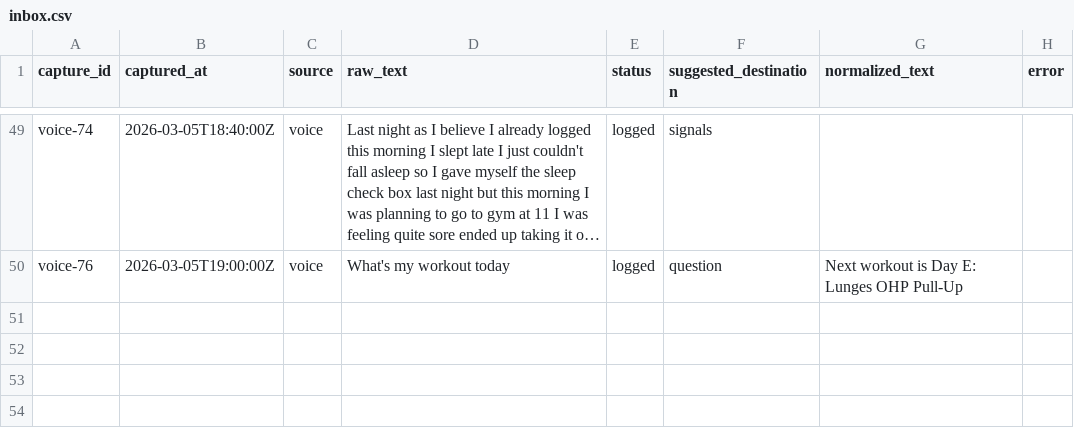
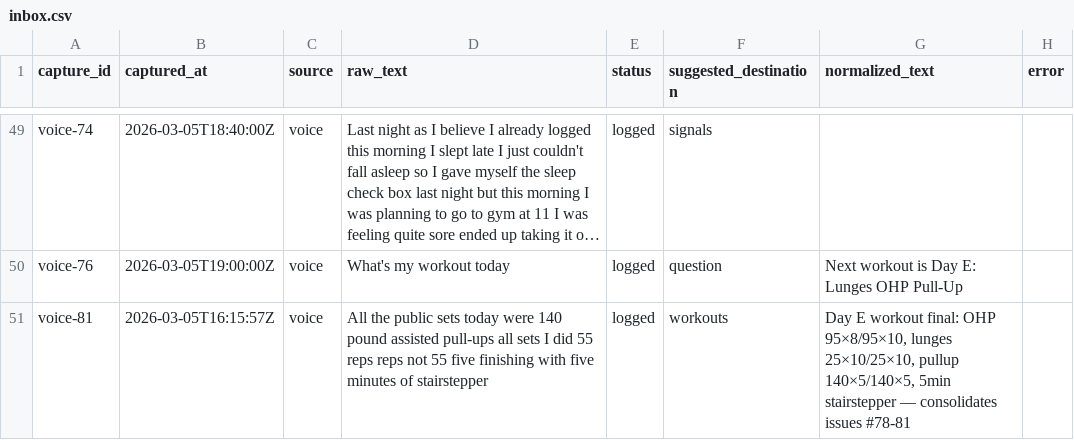
Before and after one commit to aashrayap/progress-tracker, a CSV file: inbox.csv, drawn as a sheet; only a part is shown, gaps mark what is left out; long unchanged cells end in …; the diff names each change by its address in the sheet, - before the commit and + after, or states it on an @@ line.

```diff
--- a/inbox.csv
+++ b/inbox.csv
+row 51: voice-81 | 2026-03-05T16:15:57Z | voice | All the public sets today were 140 pound assisted pull-ups all sets I did 55 reps reps not 55 five finishing with five minutes of stairstepper | logged | workouts | Day E workout final: OHP 95×8/95×10, lunges 25×10/25×10, pullup 140×5/140×5, 5min stairstepper — consolidates issues #78-81
```
Also changed, not shown: daily_signals.csv, workouts.csv.
